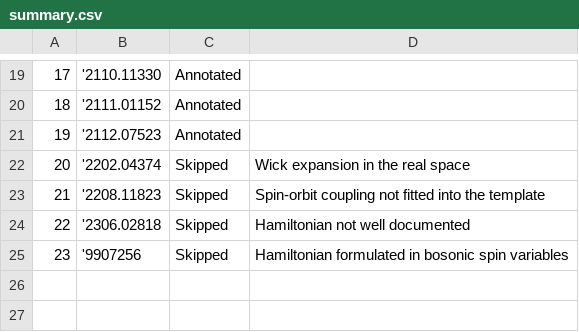
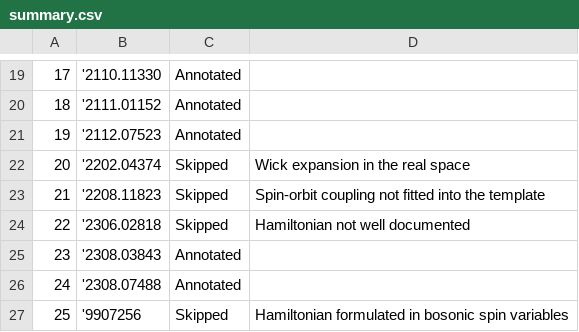
Before and after one commit to hainingpan/HartreeFock_GPT, a CSV file: summary.csv, drawn as a sheet; only a part is shown, gaps mark what is left out; addresses are those after the commit; the diff names each change by its address in the sheet, - before the commit and + after, or states it on an @@ line.

```diff
--- a/summary.csv
+++ b/summary.csv
+row 25: 23 | '2308.03843 | Annotated
+row 26: 24 | '2308.07488 | Annotated
@@ column A renumbered from row 27 down @@
```
Also changed, not shown: 5 other files.
